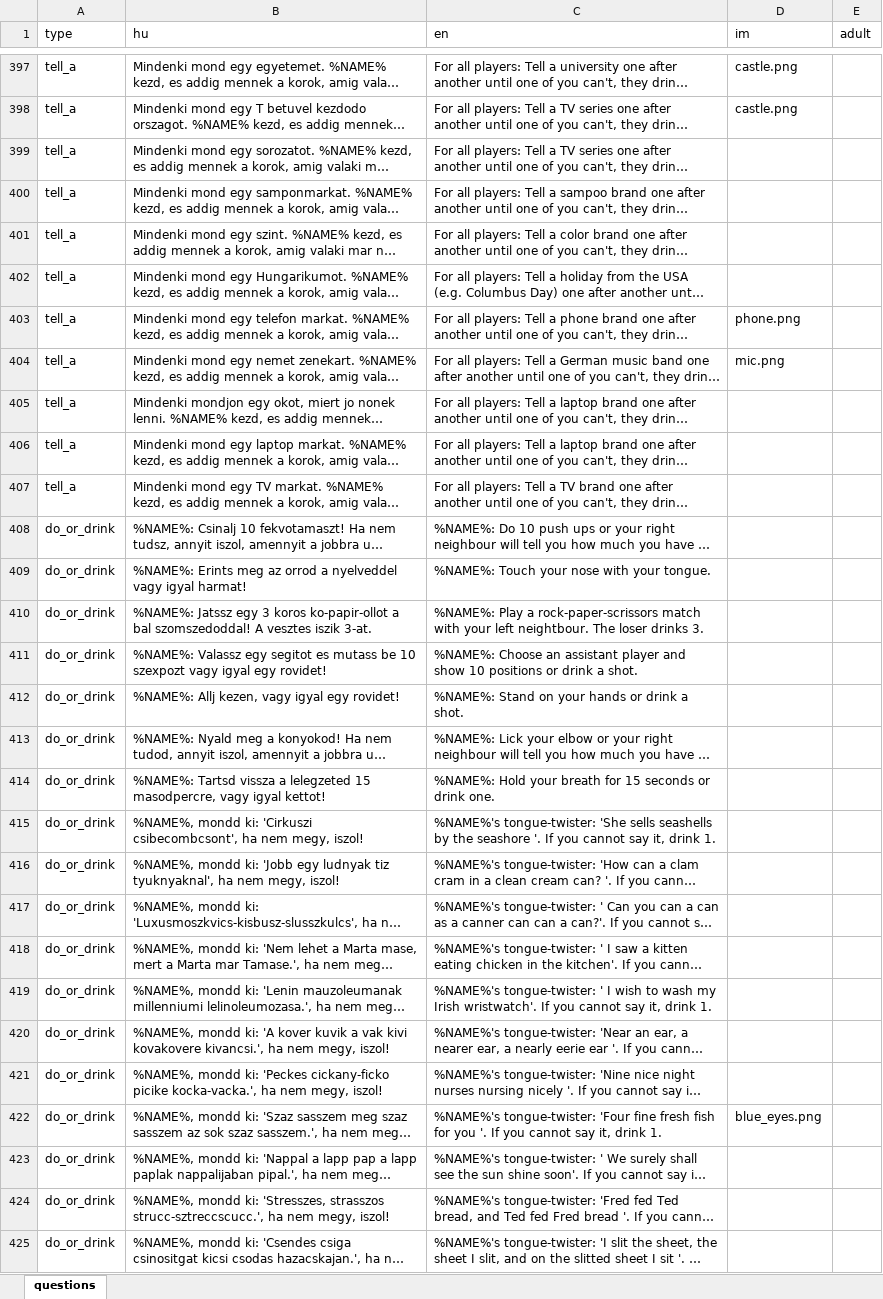
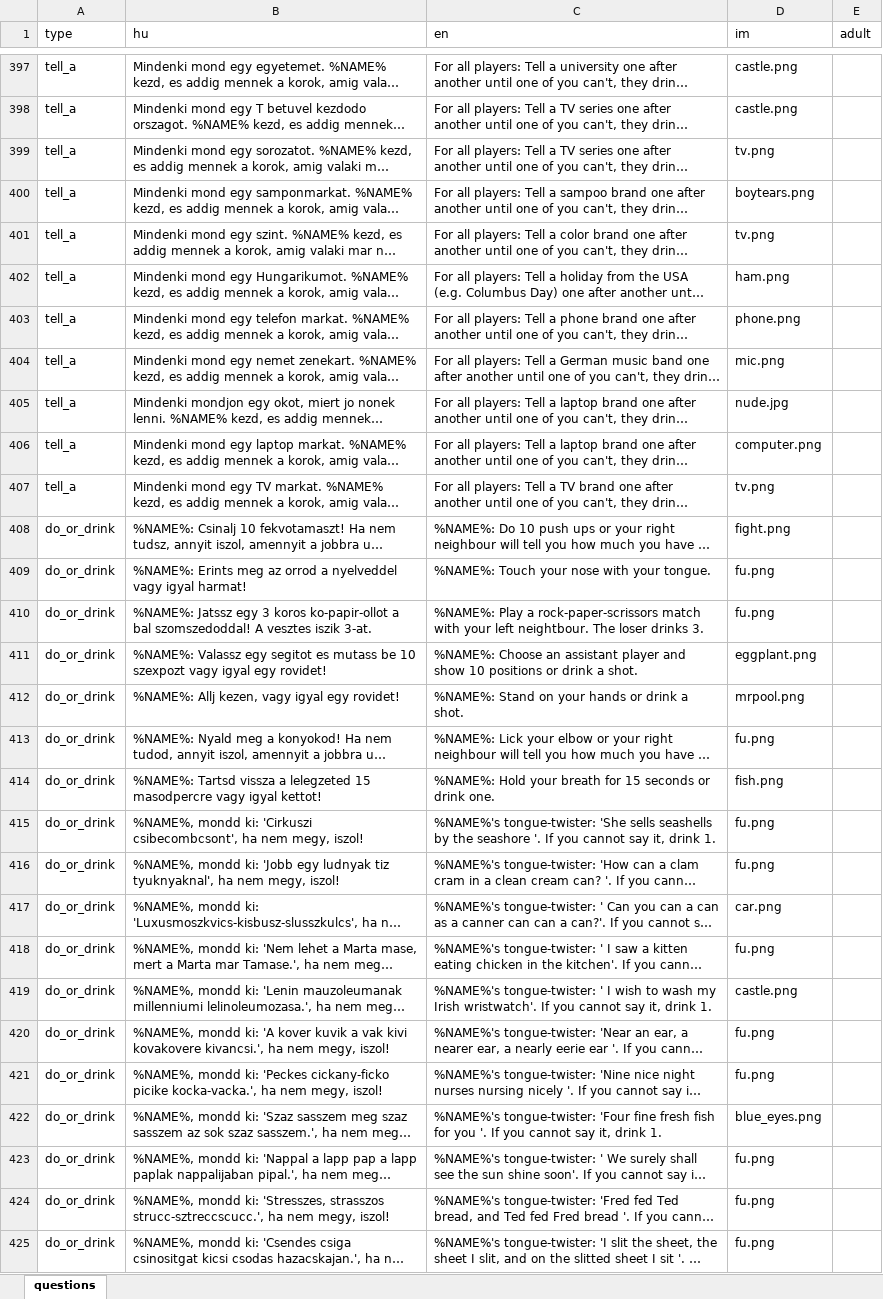
Before and after one commit to mkoncz/ivosjatek, an Excel workbook: utils/excel_to_json/questions.xlsx, sheet questions, drawn as a sheet; only a part is shown, gaps mark what is left out; long unchanged cells end in …; values as stored, in another font and other column widths than the file's, no borders; the diff covers the shown part only; the diff names each change by its address in the sheet, - before the commit and + after, or states it on an @@ line.

```diff
--- a/utils/excel_to_json/questions.xlsx (sheet questions)
+++ b/utils/excel_to_json/questions.xlsx (sheet questions)
-D399 (im): (empty)
+D399 (im): tv.png
-D400 (im): (empty)
+D400 (im): boytears.png
-D401 (im): (empty)
+D401 (im): tv.png
-D402 (im): (empty)
+D402 (im): ham.png
-D405 (im): (empty)
+D405 (im): nude.jpg
-D406 (im): (empty)
+D406 (im): computer.png
-D407 (im): (empty)
+D407 (im): tv.png
-D408 (im): (empty)
+D408 (im): fight.png
-D409:D410 (im): (empty)
+D409:D410 (im): fu.png
-D411 (im): (empty)
+D411 (im): eggplant.png
-D412 (im): (empty)
+D412 (im): mrpool.png
-D413 (im): (empty)
+D413 (im): fu.png
-B414 (hu): …lelegzeted 15 masodpercre, vagy igyal…
+B414 (hu): …lelegzeted 15 masodpercre vagy igyal…
-D414 (im): (empty)
+D414 (im): fish.png
-D415:D416 (im): (empty)
+D415:D416 (im): fu.png
-D417 (im): (empty)
+D417 (im): car.png
-D418 (im): (empty)
+D418 (im): fu.png
-D419 (im): (empty)
+D419 (im): castle.png
-D420:D421 (im): (empty)
+D420:D421 (im): fu.png
-D423:D425 (im): (empty)
+D423:D425 (im): fu.png
```
Also changed, not shown: 189 edited cells elsewhere in this sheet, 8 other files.
